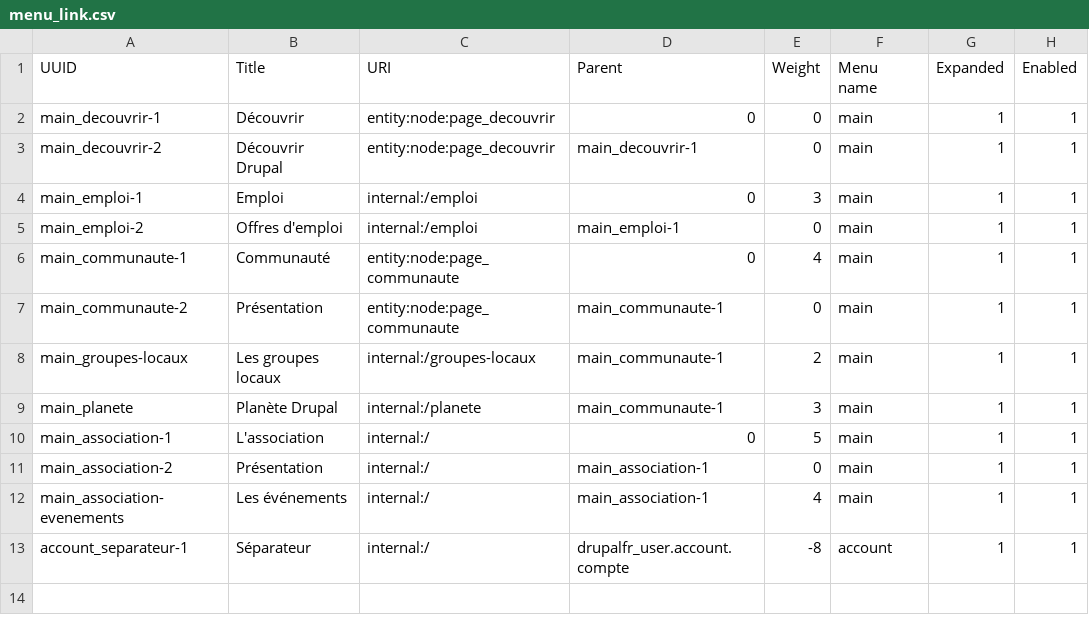
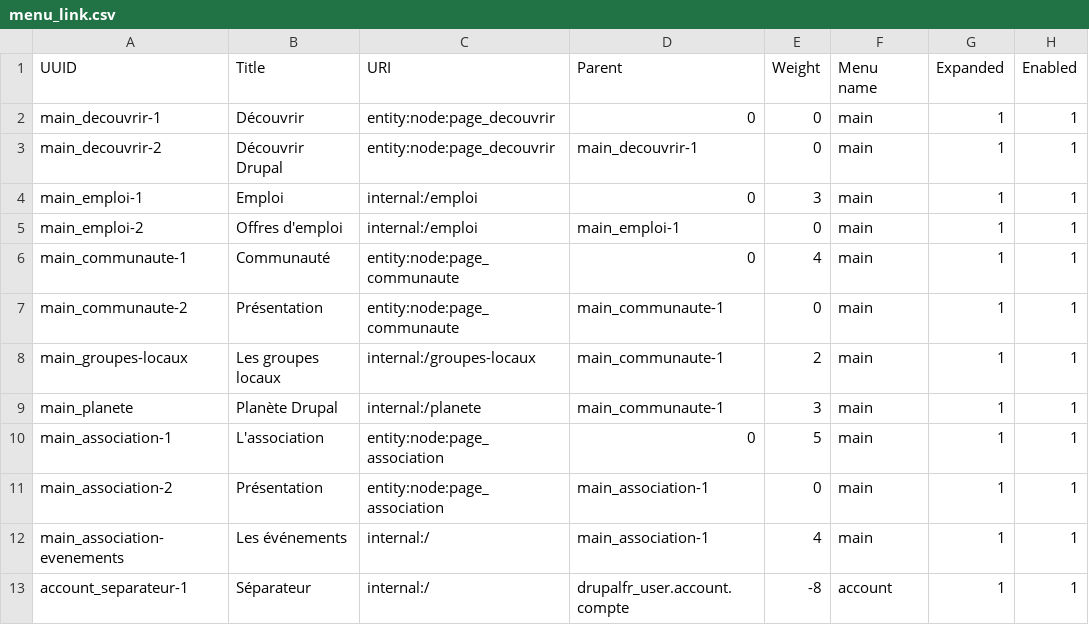
Before and after one commit to Drupal-FR/site-drupalfr, a CSV file: www/profiles/drupalfr/modules/drupalfr_migrate/migrations/data/menu_link.csv, drawn as a sheet; only a part is shown; the diff names each change by its address in the sheet, - before the commit and + after, or states it on an @@ line.

```diff
--- a/www/profiles/drupalfr/modules/drupalfr_migrate/migrations/data/menu_link.csv
+++ b/www/profiles/drupalfr/modules/drupalfr_migrate/migrations/data/menu_link.csv
-C10:C11 (URI): internal:/
+C10:C11 (URI): entity:node:page_association
```
Also changed, not shown: www/profiles/drupalfr/modules/drupalfr_migrate/migrations/data/page.csv, www/profiles/drupalfr/modules/drupalfr_migrate/migrations/data/paragraph.csv, 2 other files.
